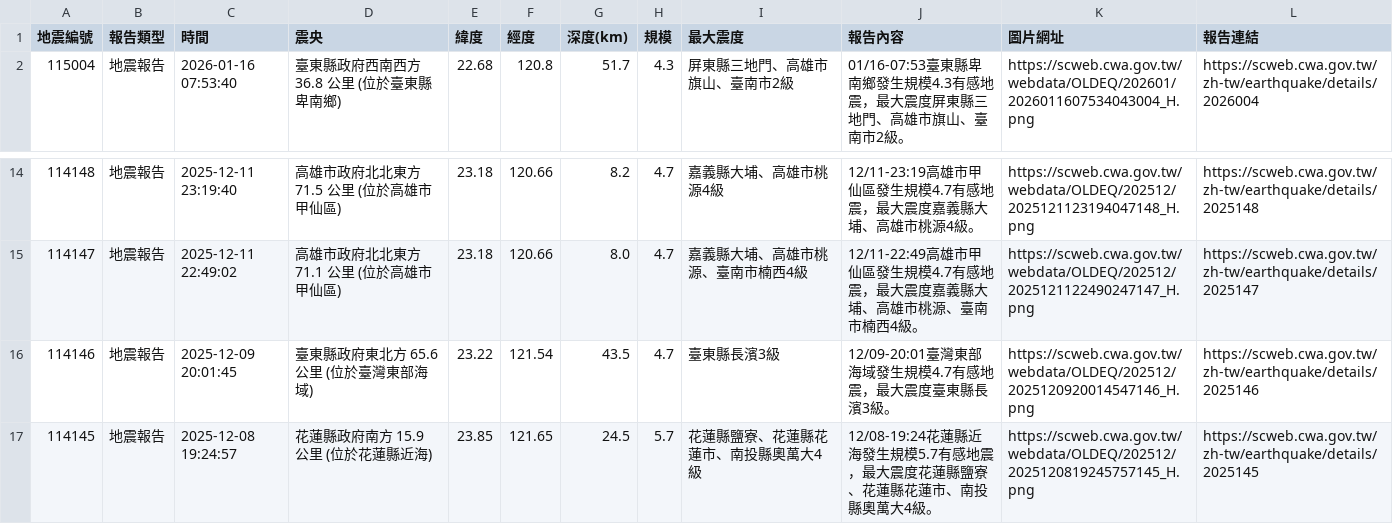
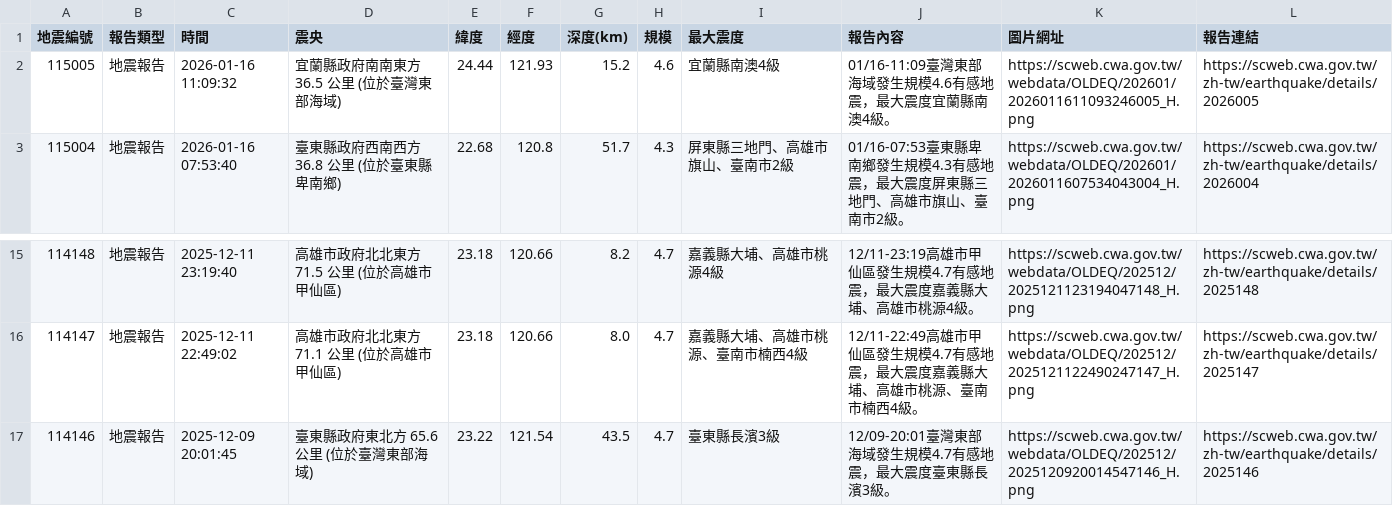
Before and after one commit to 1101248/1101248-cs381midterm, a CSV file: api.csv, drawn as a sheet; only a part is shown, gaps mark what is left out; removed rows and columns are numbered as before the commit, all else as after; the diff names each change by its address in the sheet, - before the commit and + after, or states it on an @@ line.

```diff
--- a/api.csv
+++ b/api.csv
+row 2: 115005 | 地震報告 | 2026-01-16 11:09:32 | 宜蘭縣政府南南東方 36.5 公里 (位於臺灣東部海域) | 24.44 | 121.93 | 15.2 | 4.6 | 宜蘭縣南澳4級 | 01/16-11:09臺灣東部海域發生規模4.6有感地震，最大震度宜蘭縣南澳4級。 | https://scweb.cwa.gov.tw/webdata/OLDEQ/202601/2026011611093246005_H.png | https://scweb.cwa.gov.tw/zh-tw/earthquake/details/2026005
-row 17: 114145 | 地震報告 | 2025-12-08 19:24:57 | 花蓮縣政府南方 15.9 公里 (位於花蓮縣近海) | 23.85 | 121.65 | 24.5 | 5.7 | 花蓮縣鹽寮、花蓮縣花蓮市、南投縣奧萬大4級 | 12/08-19:24花蓮縣近海發生規模5.7有感地震，最大震度花蓮縣鹽寮、花蓮縣花蓮市、南投縣奧萬大4級。 | https://scweb.cwa.gov.tw/webdata/OLDEQ/202512/2025120819245757145_H.png | https://scweb.cwa.gov.tw/zh-tw/earthquake/details/2025145
```
Also changed, not shown: 1 other file.
